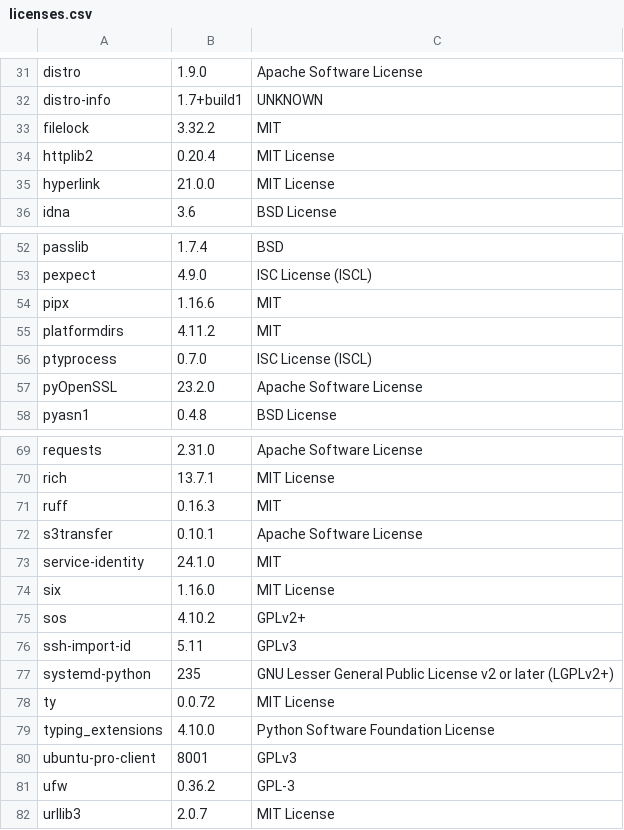
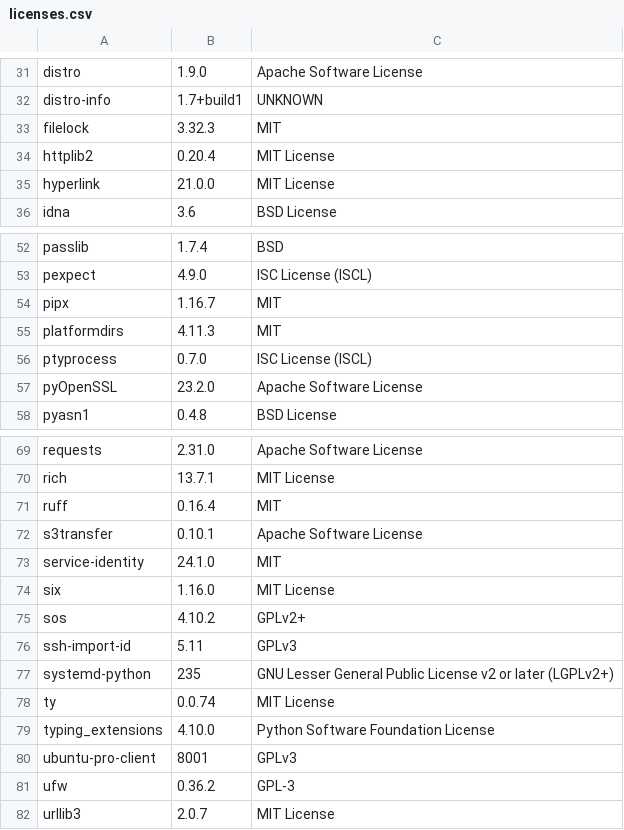
Before and after one commit to RokctAI/rCore, a CSV file: licenses.csv, drawn as a sheet; only a part is shown, gaps mark what is left out.

```diff
--- a/licenses.csv
+++ b/licenses.csv
@@ -32,3 +32,3 @@
 "distro-info","1.7+build1","UNKNOWN"
-"filelock","3.32.2","MIT"
+"filelock","3.32.3","MIT"
 "httplib2","0.20.4","MIT License"
@@ -53,4 +53,4 @@
 "pexpect","4.9.0","ISC License (ISCL)"
-"pipx","1.16.6","MIT"
-"platformdirs","4.11.2","MIT"
+"pipx","1.16.7","MIT"
+"platformdirs","4.11.3","MIT"
 "ptyprocess","0.7.0","ISC License (ISCL)"
@@ -70,3 +70,3 @@
 "rich","13.7.1","MIT License"
-"ruff","0.16.3","MIT"
+"ruff","0.16.4","MIT"
 "s3transfer","0.10.1","Apache Software License"
@@ -77,3 +77,3 @@
 "systemd-python","235","GNU Lesser General Public License v2 or later (LGPLv2+)"
-"ty","0.0.72","MIT License"
+"ty","0.0.74","MIT License"
 "typing_extensions","4.10.0","Python Software Foundation License"
```
Also changed, not shown: 7 other files.
